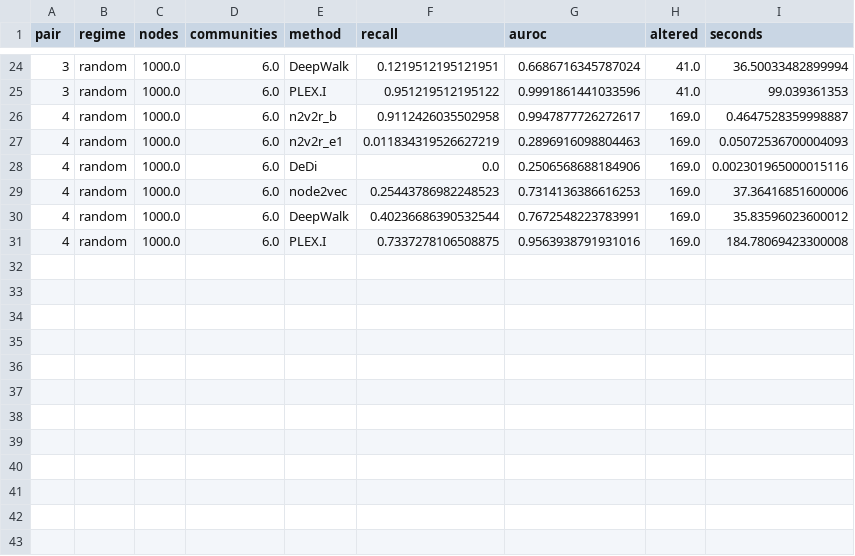
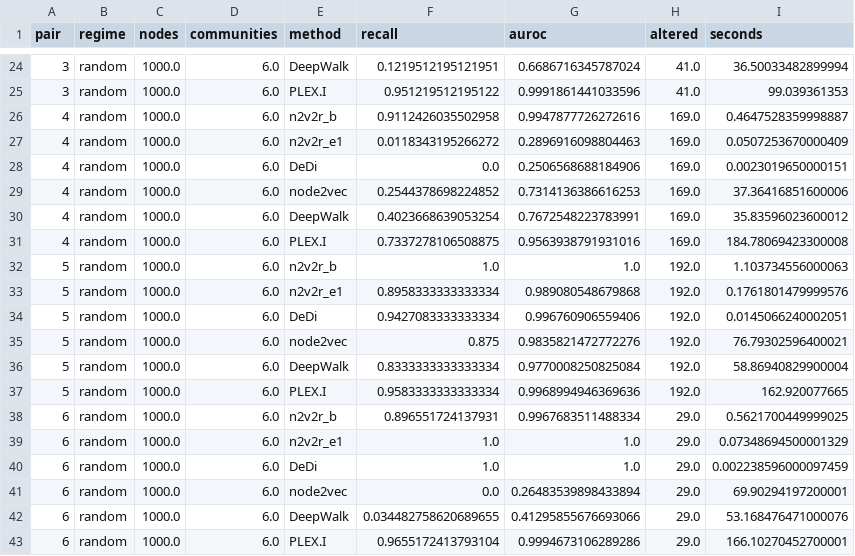
Before and after one commit to pmandros/node2vec2rank, a CSV file: benchmarks/results/paper_sims_random_1000-nodes_6-com.csv, drawn as a sheet; only a part is shown, gaps mark what is left out.

```diff
--- a/benchmarks/results/paper_sims_random_1000-nodes_6-com.csv
+++ b/benchmarks/results/paper_sims_random_1000-nodes_6-com.csv
@@ -25,7 +25,19 @@ pair,regime,nodes,communities,method,recall,auroc,altered,seconds
 3,random,1000.0,6.0,PLEX.I,0.951219512195122,0.9991861441033596,41.0,99.039361353
-4,random,1000.0,6.0,n2v2r_b,0.9112426035502958,0.9947877726272617,169.0,0.4647528359998887
-4,random,1000.0,6.0,n2v2r_e1,0.011834319526627219,0.2896916098804463,169.0,0.05072536700004093
-4,random,1000.0,6.0,DeDi,0.0,0.2506568688184906,169.0,0.002301965000015116
-4,random,1000.0,6.0,node2vec,0.25443786982248523,0.7314136386616253,169.0,37.36416851600006
-4,random,1000.0,6.0,DeepWalk,0.40236686390532544,0.7672548223783991,169.0,35.83596023600012
+4,random,1000.0,6.0,n2v2r_b,0.9112426035502958,0.9947877726272616,169.0,0.4647528359998887
+4,random,1000.0,6.0,n2v2r_e1,0.0118343195266272,0.2896916098804463,169.0,0.0507253670000409
+4,random,1000.0,6.0,DeDi,0.0,0.2506568688184906,169.0,0.0023019650000151
+4,random,1000.0,6.0,node2vec,0.2544378698224852,0.7314136386616253,169.0,37.36416851600006
+4,random,1000.0,6.0,DeepWalk,0.4023668639053254,0.7672548223783991,169.0,35.83596023600012
 4,random,1000.0,6.0,PLEX.I,0.7337278106508875,0.9563938791931016,169.0,184.78069423300008
+5,random,1000.0,6.0,n2v2r_b,1.0,1.0,192.0,1.103734556000063
+5,random,1000.0,6.0,n2v2r_e1,0.8958333333333334,0.989080548679868,192.0,0.1761801479999576
+5,random,1000.0,6.0,DeDi,0.9427083333333334,0.996760906559406,192.0,0.0145066240002051
+5,random,1000.0,6.0,node2vec,0.875,0.9835821472772276,192.0,76.79302596400021
+5,random,1000.0,6.0,DeepWalk,0.8333333333333334,0.9770008250825084,192.0,58.86940829900004
+5,random,1000.0,6.0,PLEX.I,0.9583333333333334,0.9968994946369636,192.0,162.920077665
+6,random,1000.0,6.0,n2v2r_b,0.896551724137931,0.9967683511488334,29.0,0.5621700449999025
+6,random,1000.0,6.0,n2v2r_e1,1.0,1.0,29.0,0.07348694500001329
+6,random,1000.0,6.0,DeDi,1.0,1.0,29.0,0.002238596000097459
+6,random,1000.0,6.0,node2vec,0.0,0.26483539898433894,29.0,69.90294197200001
+6,random,1000.0,6.0,DeepWalk,0.034482758620689655,0.41295855676693066,29.0,53.168476471000076
+6,random,1000.0,6.0,PLEX.I,0.9655172413793104,0.9994673106289286,29.0,166.10270452700001
```
Also changed, not shown: benchmarks/results/paper_sims_naive_1000-nodes_6-com.csv, benchmarks/results/paper_sims_naive_500-nodes_6-com.csv, 4 other files.
